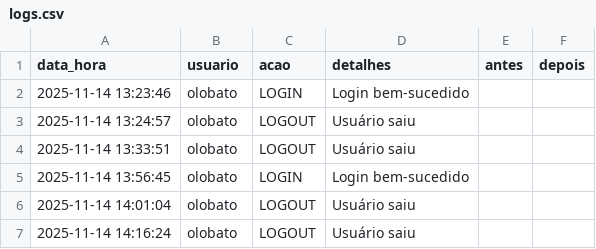
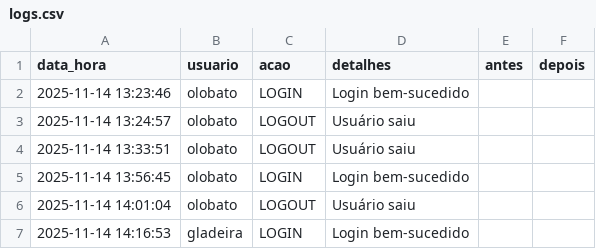
Before and after one commit to otavilobato/pecas1, a CSV file: logs.csv, drawn as a sheet.

Commit message:
Atualização automática logs (14/11/2025 14:16)

```diff
--- a/logs.csv
+++ b/logs.csv
@@ -6,2 +6,2 @@ data_hora,usuario,acao,detalhes,antes,depois
 2025-11-14 14:01:04,olobato,LOGOUT,Usuário saiu,,
-2025-11-14 14:16:24,olobato,LOGOUT,Usuário saiu,,
+2025-11-14 14:16:53,gladeira,LOGIN,Login bem-sucedido,,
```
